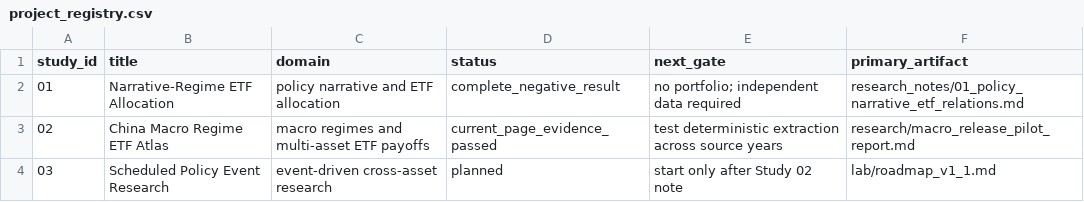
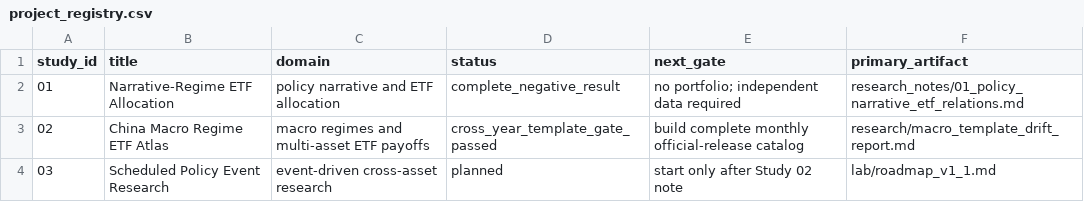
Before and after one commit to luka77bie/Quant-Research, a CSV file: lab/project_registry.csv, drawn as a sheet.

Commit message:
Audit macro source template drift

```diff
--- a/lab/project_registry.csv
+++ b/lab/project_registry.csv
@@ -2,3 +2,3 @@ study_id,title,domain,status,next_gate,primary_artifact
 01,Narrative-Regime ETF Allocation,policy narrative and ETF allocation,complete_negative_result,no portfolio; independent data required,research_notes/01_policy_narrative_etf_relations.md
-02,China Macro Regime ETF Atlas,macro regimes and multi-asset ETF payoffs,current_page_evidence_passed,test deterministic extraction across source years,research/macro_release_pilot_report.md
+02,China Macro Regime ETF Atlas,macro regimes and multi-asset ETF payoffs,cross_year_template_gate_passed,build complete monthly official-release catalog,research/macro_template_drift_report.md
 03,Scheduled Policy Event Research,event-driven cross-asset research,planned,start only after Study 02 note,lab/roadmap_v1_1.md
```
Also changed, not shown: 15 other files.
